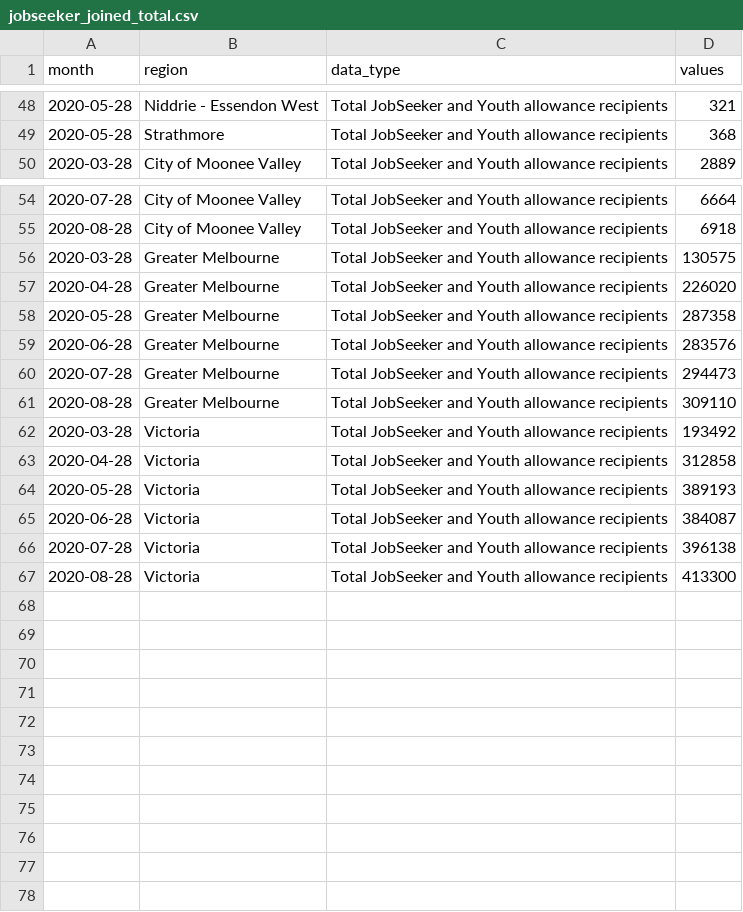
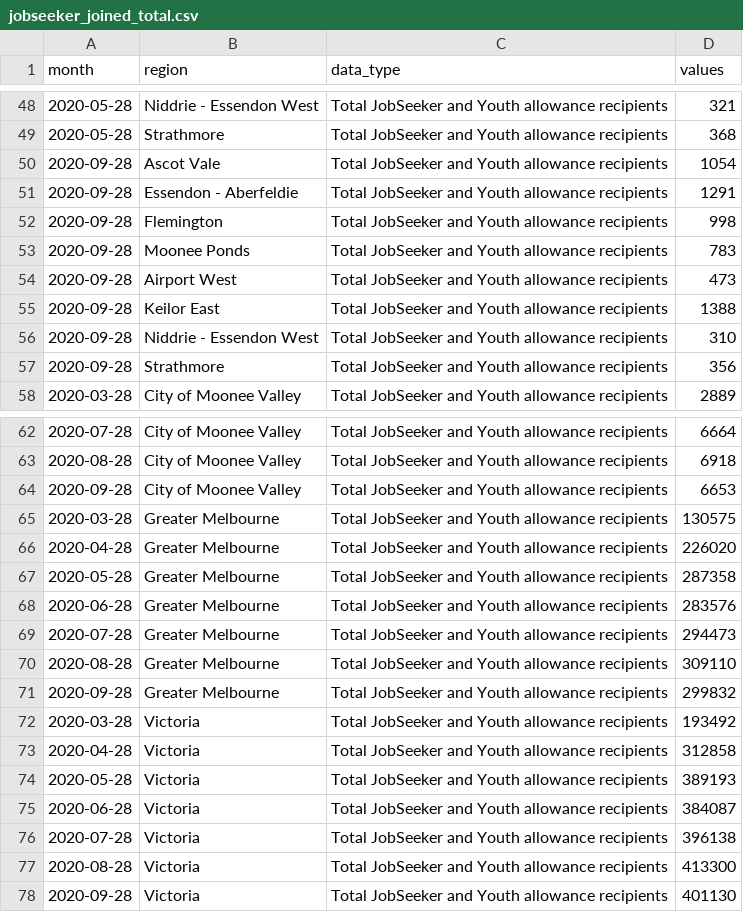
Before and after one commit to william3031/mv_econ_tracker, a CSV file: app_data/jobseeker_joined_total.csv, drawn as a sheet; only a part is shown, gaps mark what is left out; the diff names each change by its address in the sheet, - before the commit and + after, or states it on an @@ line.

```diff
--- a/app_data/jobseeker_joined_total.csv
+++ b/app_data/jobseeker_joined_total.csv
+row 50: 2020-09-28 | Ascot Vale | Total JobSeeker and Youth allowance recipients | 1054
+row 51: 2020-09-28 | Essendon - Aberfeldie | Total JobSeeker and Youth allowance recipients | 1291
+row 52: 2020-09-28 | Flemington | Total JobSeeker and Youth allowance recipients | 998
+row 53: 2020-09-28 | Moonee Ponds | Total JobSeeker and Youth allowance recipients | 783
+row 54: 2020-09-28 | Airport West | Total JobSeeker and Youth allowance recipients | 473
+row 55: 2020-09-28 | Keilor East | Total JobSeeker and Youth allowance recipients | 1388
+row 56: 2020-09-28 | Niddrie - Essendon West | Total JobSeeker and Youth allowance recipients | 310
+row 57: 2020-09-28 | Strathmore | Total JobSeeker and Youth allowance recipients | 356
+row 64: 2020-09-28 | City of Moonee Valley | Total JobSeeker and Youth allowance recipients | 6653
+row 71: 2020-09-28 | Greater Melbourne | Total JobSeeker and Youth allowance recipients | 299832
+row 78: 2020-09-28 | Victoria | Total JobSeeker and Youth allowance recipients | 401130
```
Also changed, not shown: app_data/jobseeker_joined.csv, app_data/jobseeker_joined2.csv, 6 other files.
